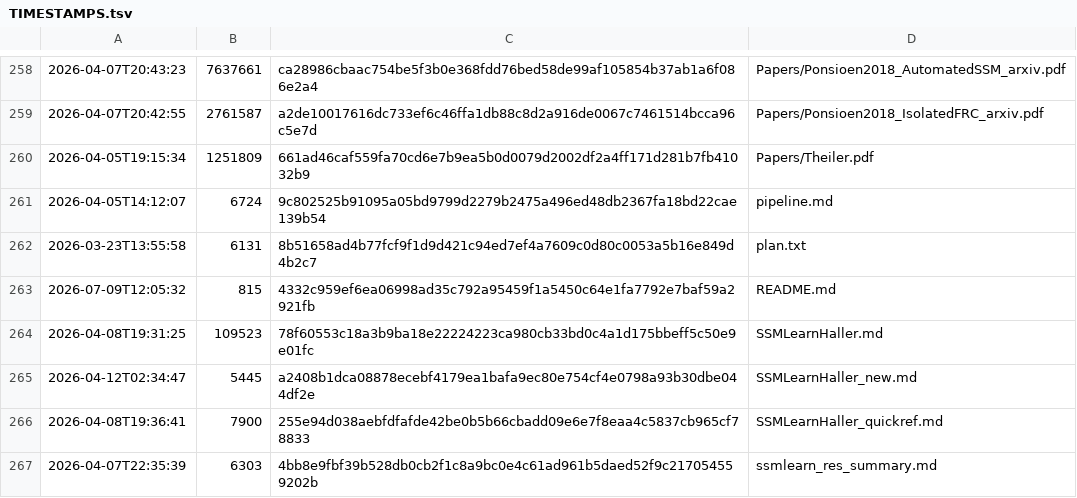
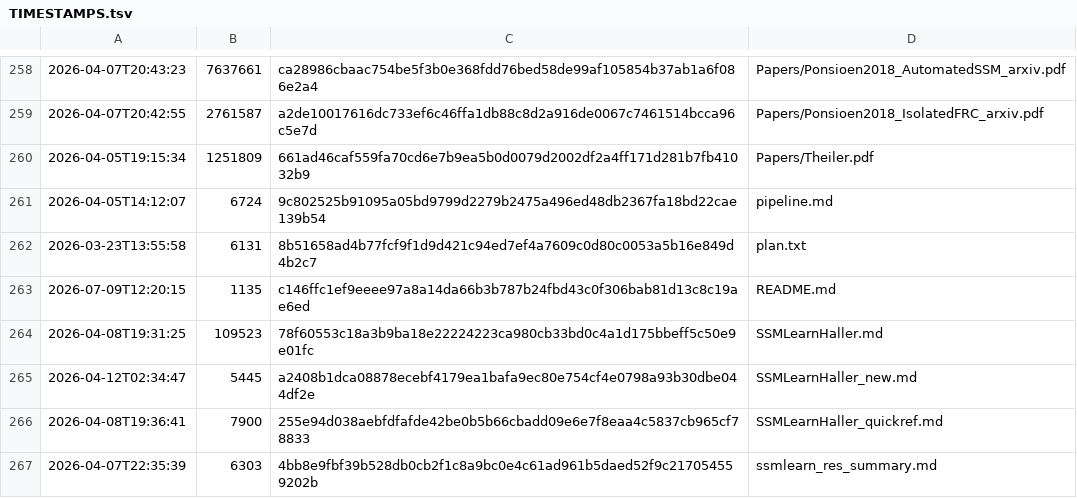
Before and after one commit to dooomkopf/Attractor, a TSV file: TIMESTAMPS.tsv, drawn as a sheet; only a part is shown, gaps mark what is left out; removed rows and columns are numbered as before the commit, all else as after; the diff names each change by its address in the sheet, - before the commit and + after, or states it on an @@ line.

Commit message:
Add public X source links (@Hendrik__Z) to README

```diff
--- a/TIMESTAMPS.tsv
+++ b/TIMESTAMPS.tsv
-row 263: 2026-07-09T12:05:32 | 815 | 4332c959ef6ea06998ad35c792a95459f1a5450c64e1fa7792e7baf59a2921fb | README.md
+row 263: 2026-07-09T12:20:15 | 1135 | c146ffc1ef9eeee97a8a14da66b3b787b24fbd43c0f306bab81d13c8c19ae6ed | README.md
```
Also changed, not shown: 1 other file.
